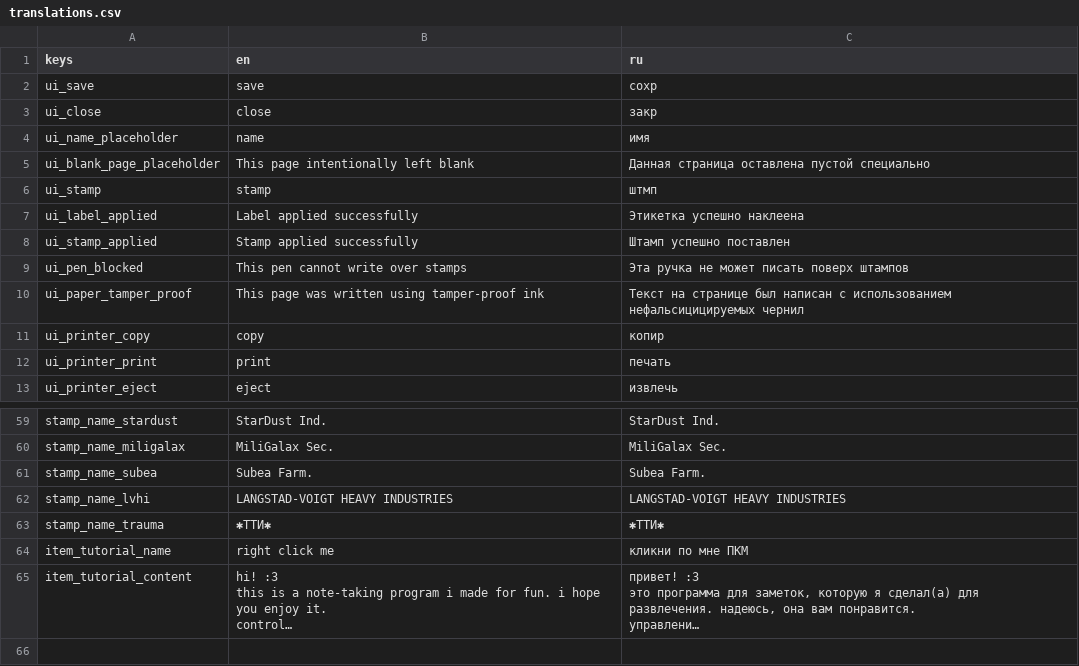
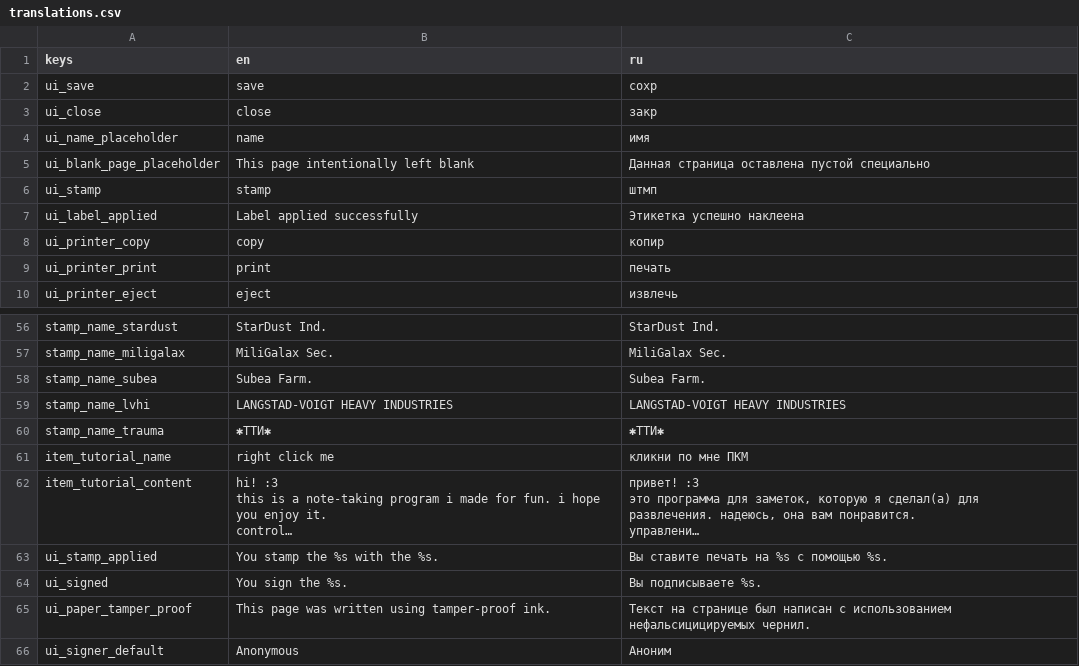
Before and after one commit to lAstronautl/PapersSpace, a CSV file: papersSpace/locale/translations.csv, drawn as a sheet; only a part is shown, gaps mark what is left out; long unchanged cells end in …; removed rows and columns are numbered as before the commit, all else as after; the diff names each change by its address in the sheet, - before the commit and + after, or states it on an @@ line.

```diff
--- a/papersSpace/locale/translations.csv
+++ b/papersSpace/locale/translations.csv
-row 8: ui_stamp_applied | Stamp applied successfully | Штамп успешно поставлен
-row 9: ui_pen_blocked | This pen cannot write over stamps | Эта ручка не может писать поверх штампов
-row 10: ui_paper_tamper_proof | This page was written using tamper-proof ink | Текст на странице был написан с использованием нефальсицицируемых чернил
+row 63: ui_stamp_applied | You stamp the %s with the %s. | Вы ставите печать на %s с помощью %s.
+row 64: ui_signed | You sign the %s. | Вы подписываете %s.
+row 65: ui_paper_tamper_proof | This page was written using tamper-proof ink. | Текст на странице был написан с использованием нефальсицицируемых чернил.
+row 66: ui_signer_default | Anonymous | Аноним
```
Also changed, not shown: papersSpace/locale/forms.csv, 54 other files.
